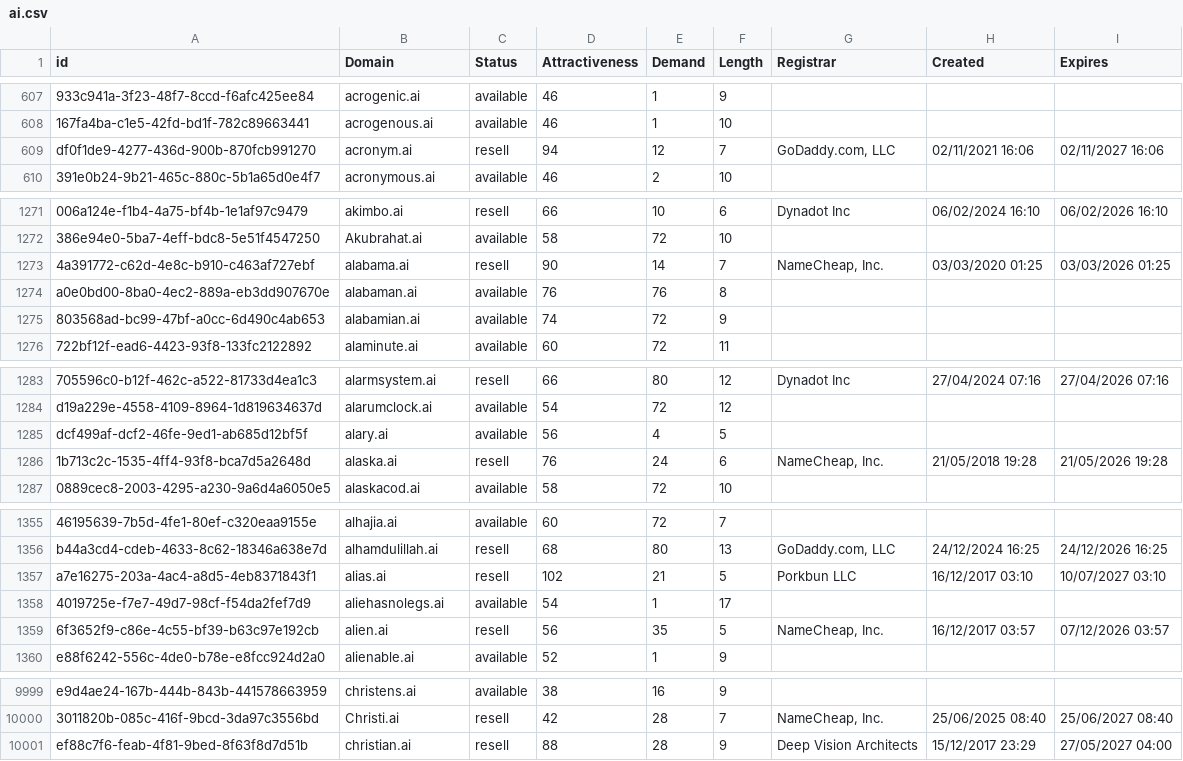
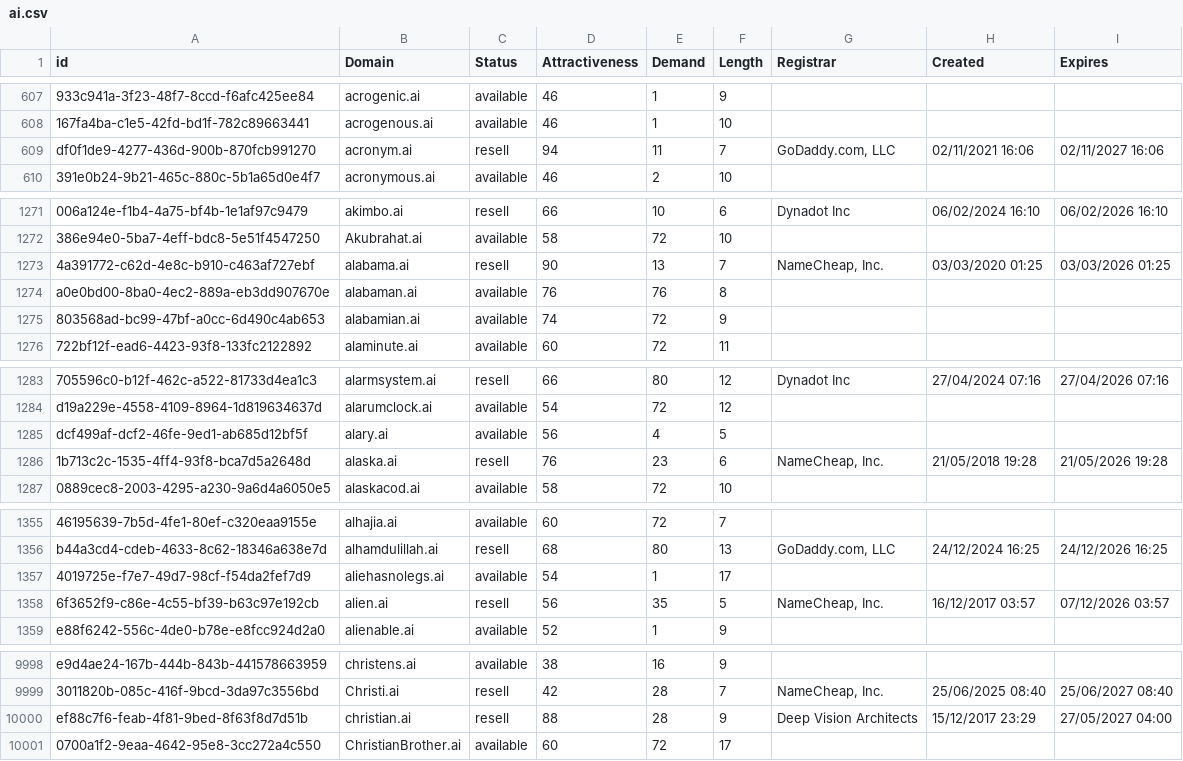
Before and after one commit to UniqueDomains/ai-oneword-domains, a CSV file: ai.csv, drawn as a sheet; only a part is shown, gaps mark what is left out; removed rows and columns are numbered as before the commit, all else as after; the diff covers the shown part only; the diff names each change by its address in the sheet, - before the commit and + after, or states it on an @@ line.

Commit message:
Domains update

```diff
--- a/ai.csv
+++ b/ai.csv
-E609 (Demand): 12
+E609 (Demand): 11
-E1273 (Demand): 14
+E1273 (Demand): 13
-E1286 (Demand): 24
+E1286 (Demand): 23
-row 1357: a7e16275-203a-4ac4-a8d5-4eb8371843f1 | alias.ai | resell | 102 | 21 | 5 | Porkbun LLC | 16/12/2017 03:10 | 10/07/2027 03:10
+row 10001: 0700a1f2-9eaa-4642-95e8-3cc272a4c550 | ChristianBrother.ai | available | 60 | 72 | 17
```
Also changed, not shown: 5 edited cells elsewhere in this file, 2 other files.
